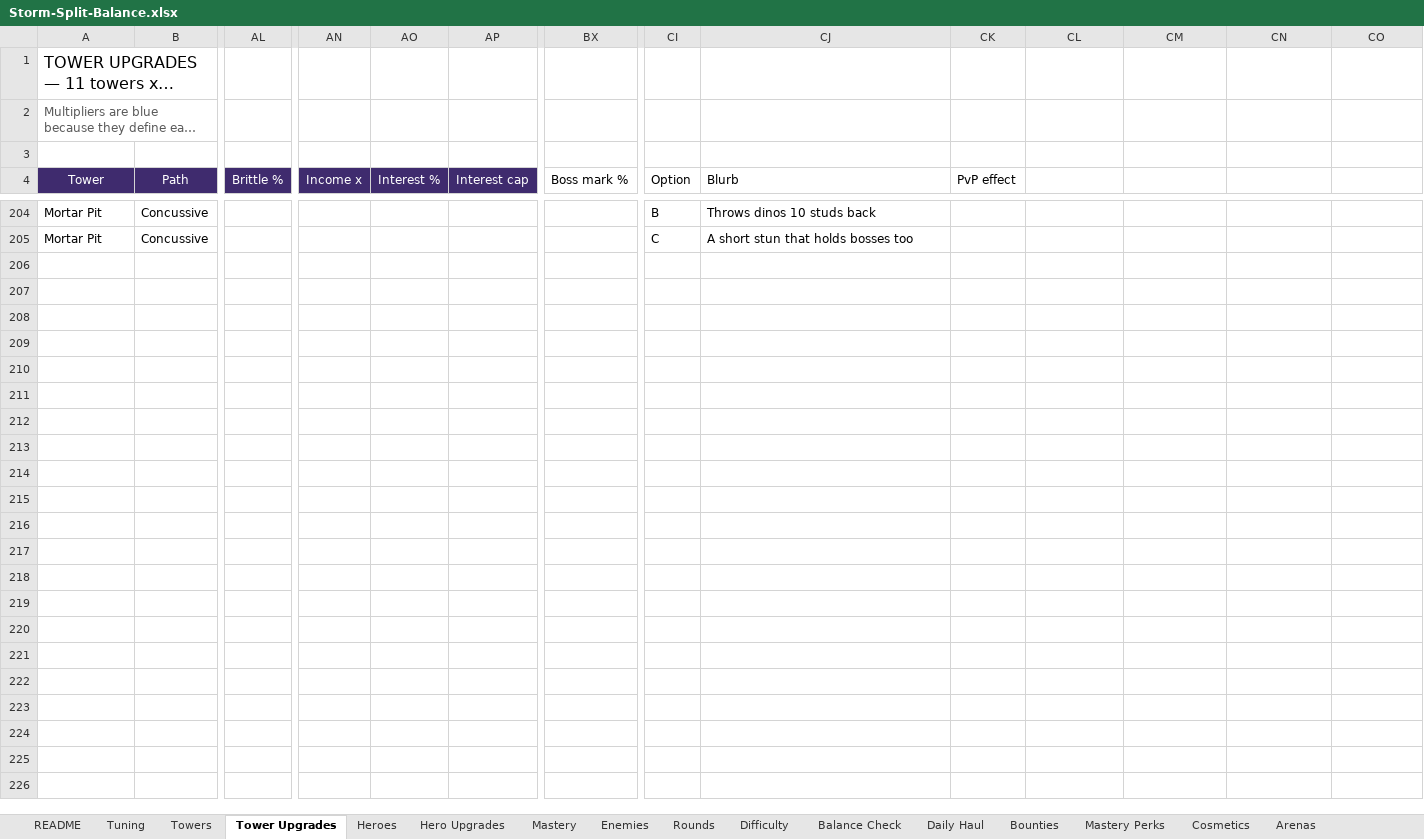
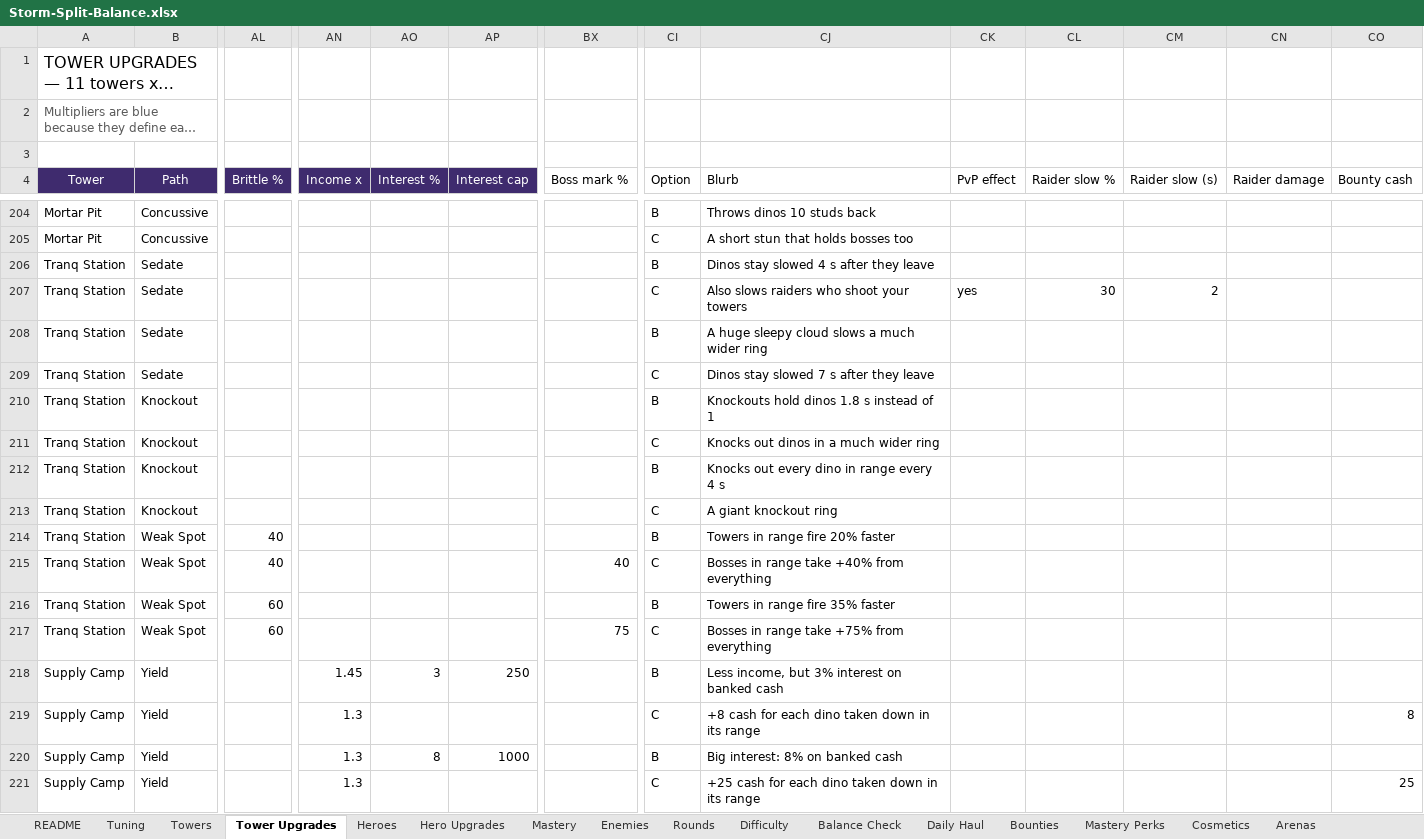
Before and after one commit to BigJover/storm-split, an Excel workbook: Storm-Split-Balance.xlsx, sheet Tower Upgrades, drawn as a sheet; only a part is shown, gaps mark what is left out; long unchanged cells end in …; values as stored, in another font and other column widths than the file's, no borders; rows hold the shown columns only; the diff covers the shown part only; the diff names each change by its address in the sheet, - before the commit and + after, or states it on an @@ line.

```diff
--- a/Storm-Split-Balance.xlsx (sheet Tower Upgrades)
+++ b/Storm-Split-Balance.xlsx (sheet Tower Upgrades)
-CL4: (empty)
+CL4: Raider slow %
-CM4: (empty)
+CM4: Raider slow (s)
-CN4: (empty)
+CN4: Raider damage
-CO4: (empty)
+CO4: Bounty cash
+row 206: Tranq Station | Sedate |  |  |  |  |  | B | Dinos stay slowed 4 s after they leave
+row 207: Tranq Station | Sedate |  |  |  |  |  | C | Also slows raiders who shoot your towers | yes | 30 | 2
+row 208: Tranq Station | Sedate |  |  |  |  |  | B | A huge sleepy cloud slows a much wider ring
+row 209: Tranq Station | Sedate |  |  |  |  |  | C | Dinos stay slowed 7 s after they leave
+row 210: Tranq Station | Knockout |  |  |  |  |  | B | Knockouts hold dinos 1.8 s instead of 1
+row 211: Tranq Station | Knockout |  |  |  |  |  | C | Knocks out dinos in a much wider ring
+row 212: Tranq Station | Knockout |  |  |  |  |  | B | Knocks out every dino in range every 4 s
+row 213: Tranq Station | Knockout |  |  |  |  |  | C | A giant knockout ring
+row 214: Tranq Station | Weak Spot | 40 |  |  |  |  | B | Towers in range fire 20% faster
+row 215: Tranq Station | Weak Spot | 40 |  |  |  | 40 | C | Bosses in range take +40% from everything
+row 216: Tranq Station | Weak Spot | 60 |  |  |  |  | B | Towers in range fire 35% faster
+row 217: Tranq Station | Weak Spot | 60 |  |  |  | 75 | C | Bosses in range take +75% from everything
+row 218: Supply Camp | Yield |  | 1.45 | 3 | 250 |  | B | Less income, but 3% interest on banked cash
+row 219: Supply Camp | Yield |  | 1.3 |  |  |  | C | +8 cash for each dino taken down in its range |  |  |  |  | 8
+row 220: Supply Camp | Yield |  | 1.3 | 8 | 1000 |  | B | Big interest: 8% on banked cash
+row 221: Supply Camp | Yield |  | 1.3 |  |  |  | C | +25 cash for each dino taken down in its range |  |  |  |  | 25
```
Also changed, not shown: 8 added rows elsewhere in this sheet, sheet Tuning, 15 other files.
